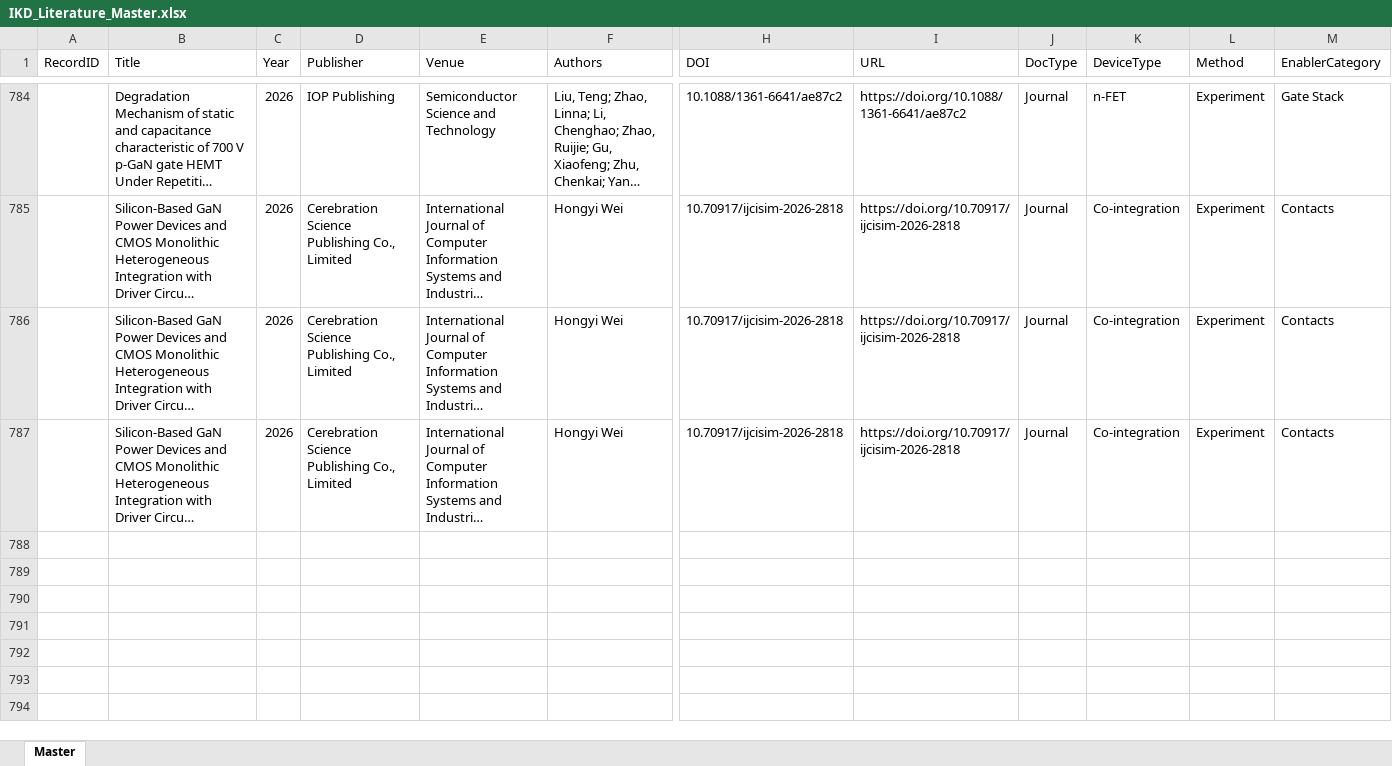
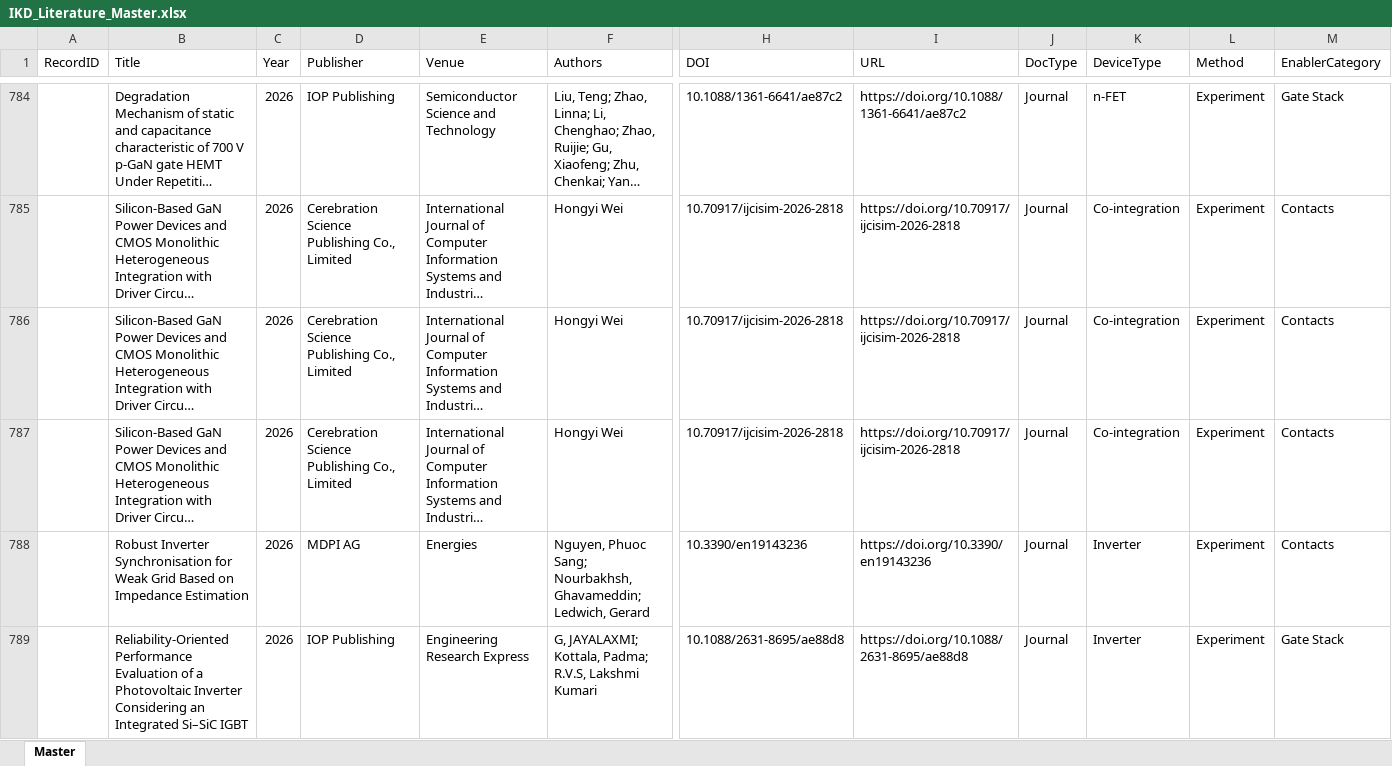
Before and after one commit to kainlulow/IKD_GaN_CMOS, an Excel workbook: 01_literature/IKD_Literature_Master.xlsx, sheet Master, drawn as a sheet; only a part is shown, gaps mark what is left out; long unchanged cells end in …; values as stored, in another font and other column widths than the file's, no borders; rows hold the shown columns only; the diff covers the shown part only; the diff names each change by its address in the sheet, - before the commit and + after, or states it on an @@ line.

```diff
--- a/01_literature/IKD_Literature_Master.xlsx (sheet Master)
+++ b/01_literature/IKD_Literature_Master.xlsx (sheet Master)
+row 788:  | Robust Inverter Synchronisation for Weak Grid Based on Impedance Estimation | 2026 | MDPI AG | Energies | Nguyen, Phuoc Sang; Nourbakhsh, Ghavameddin; Ledwich, Gerard | 10.3390/en19143236 | https://doi.org/10.3390/en19143236 | Journal | Inverter | Experiment | Contacts
+row 789:  | Reliability-Oriented Performance Evaluation of a Photovoltaic Inverter Considering an Integrated Si–SiC IGBT | 2026 | IOP Publishing | Engineering Research Express | G, JAYALAXMI; Kottala, Padma; R.V.S, Lakshmi Kumari | 10.1088/2631-8695/ae88d8 | https://doi.org/10.1088/2631-8695/ae88d8 | Journal | Inverter | Experiment | Gate Stack
```
Also changed, not shown: 5 added rows elsewhere in this sheet, 2 other files.
